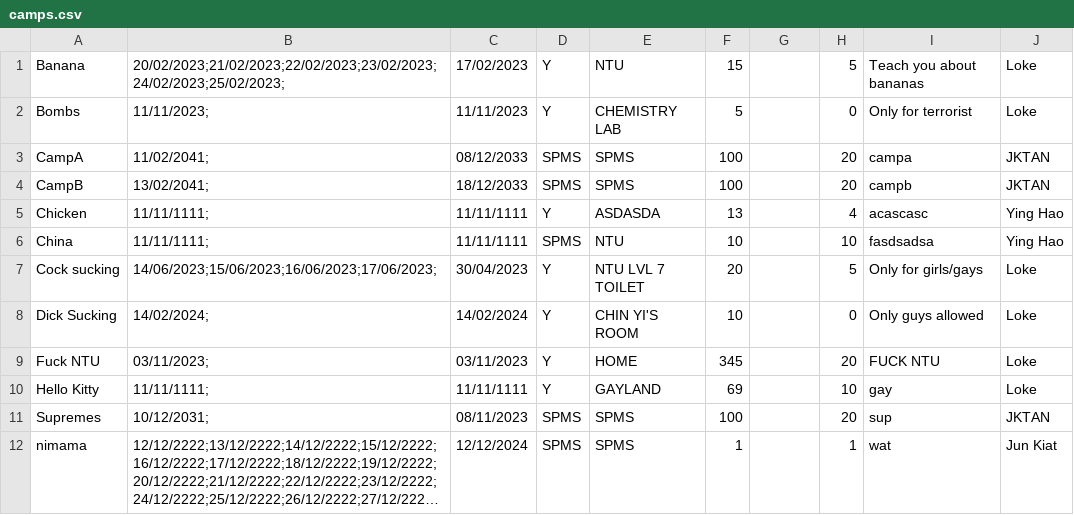
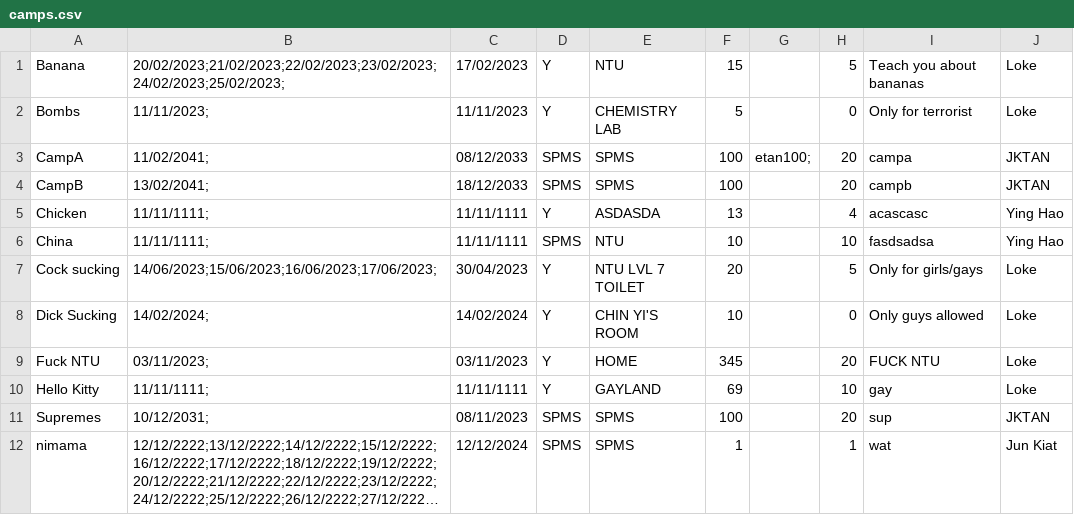
Before and after one commit to Thatguyfergy/CampApplicationAndManagementSystem-CAMS, a CSV file: csvfiles/camps.csv, drawn as a sheet; long unchanged cells end in ….

```diff
--- a/csvfiles/camps.csv
+++ b/csvfiles/camps.csv
@@ -2,3 +2,3 @@ Banana,20/02/2023;21/02/2023;22/02/2023;23/02/2023;24/02/2023;25/02/2023;,17/02/
 Bombs,11/11/2023;,11/11/2023,Y,CHEMISTRY LAB,5,,0,Only for terrorist,Loke,
-CampA,11/02/2041;,08/12/2033,SPMS,SPMS,100,,20,campa,JKTAN,
+CampA,11/02/2041;,08/12/2033,SPMS,SPMS,100,etan100;,20,campa,JKTAN,
 CampB,13/02/2041;,18/12/2033,SPMS,SPMS,100,,20,campb,JKTAN,
```
Also changed, not shown: 1 other file.
